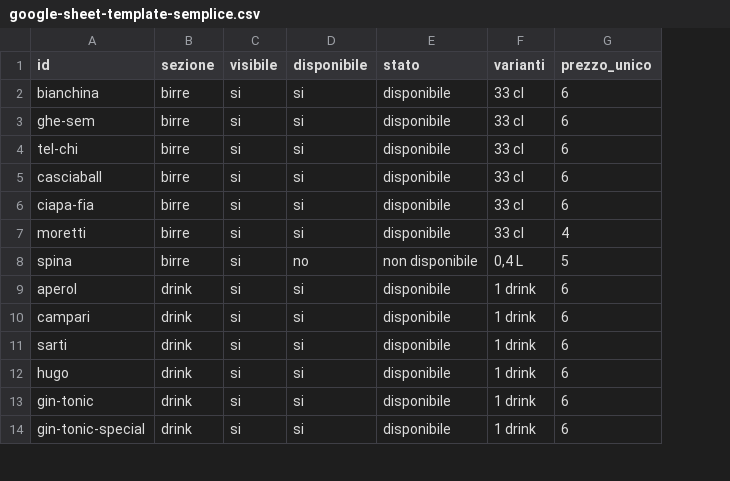
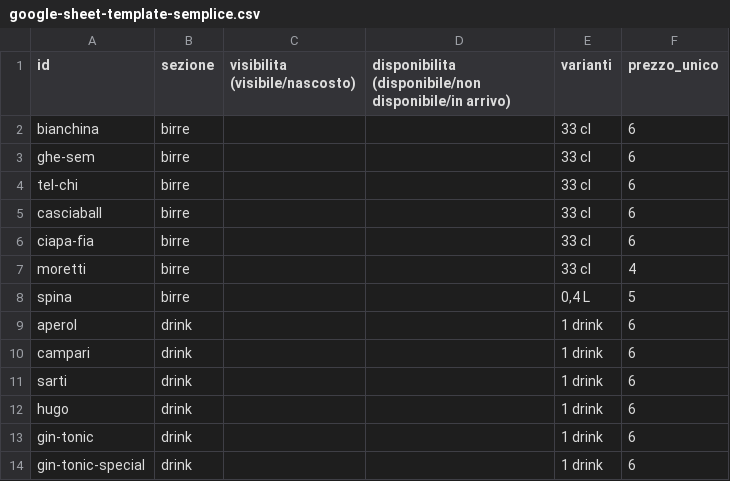
Before and after one commit to molinosantamarta/aperitivo-menu, a CSV file: data/google-sheet-template-semplice.csv, drawn as a sheet; only a part is shown; removed rows and columns are numbered as before the commit, all else as after; the diff names each change by its address in the sheet, - before the commit and + after, or states it on an @@ line.

Commit message:
Refine beverage cards and sheet controls

```diff
--- a/data/google-sheet-template-semplice.csv
+++ b/data/google-sheet-template-semplice.csv
-column C (visibile), rows 2-14: all si
-column D (disponibile), rows 2-14: si | si | si | si | si | si | no | si | si | si | si | si | si
-column E (stato), rows 2-14: disponibile | disponibile | disponibile | disponibile | disponibile | disponibile | non disponibile | disponibile | disponibile | disponibile | disponibile | disponibile | disponibile
+column C (visibilita (visibile/nascosto)), empty
+column D, row 1: disponibilita (disponibile/non disponibile/in arrivo)
```
Also changed, not shown: 7 other files.
